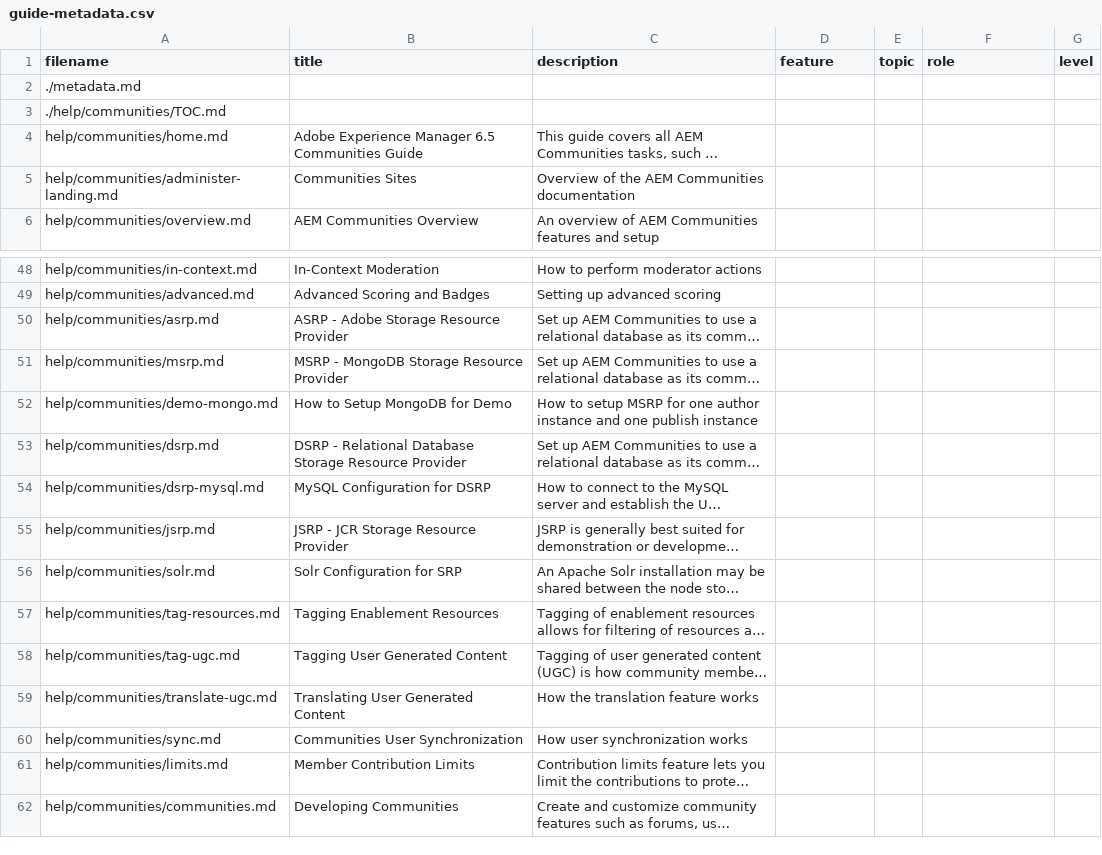
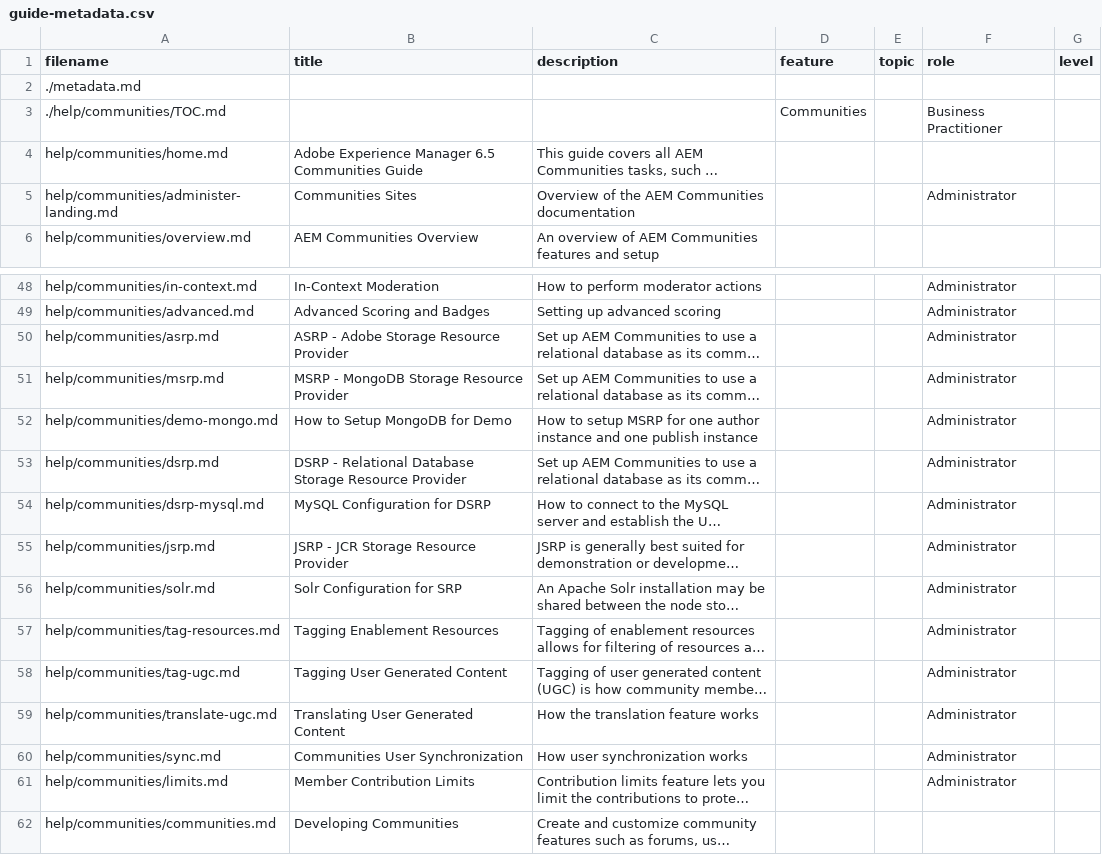
Before and after one commit to AdobeDocs/experience-manager-65.en, a CSV file: help/communities/guide-metadata.csv, drawn as a sheet; only a part is shown, gaps mark what is left out; long unchanged cells end in …; the diff covers the shown part only; the diff names each change by its address in the sheet, - before the commit and + after, or states it on an @@ line.

Commit message:
Add values for the feature and role tag in Communities articles

```diff
--- a/help/communities/guide-metadata.csv
+++ b/help/communities/guide-metadata.csv
-D3 (feature): (empty)
+D3 (feature): Communities
-F3 (role): (empty)
+F3 (role): Business Practitioner
-F5 (role): (empty)
+F5 (role): Administrator
-F48:F61 (role): (empty)
+F48:F61 (role): Administrator
```
Also changed, not shown: 27 edited cells elsewhere in this file.
